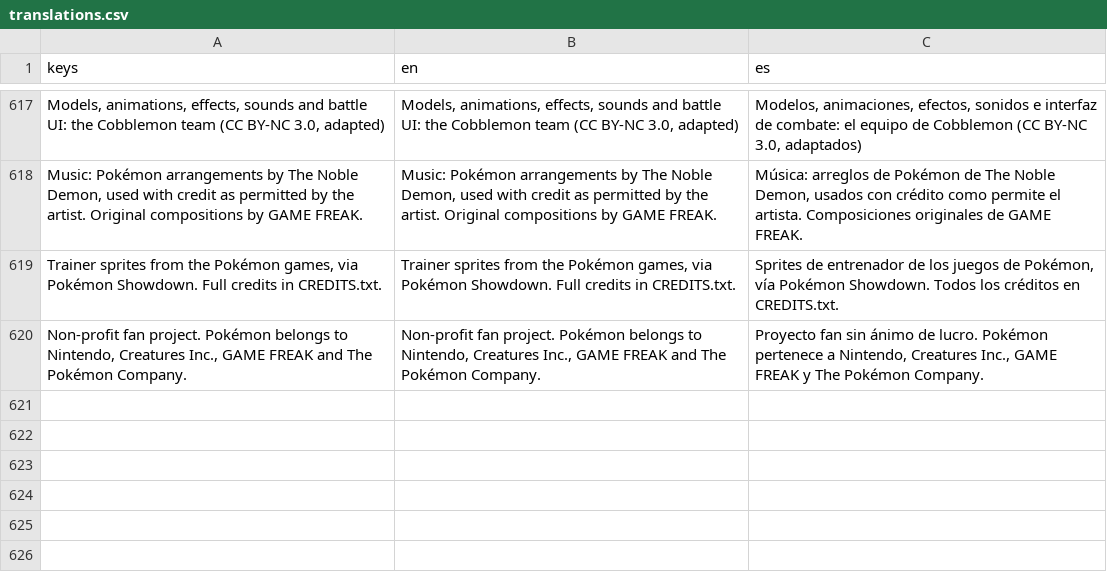
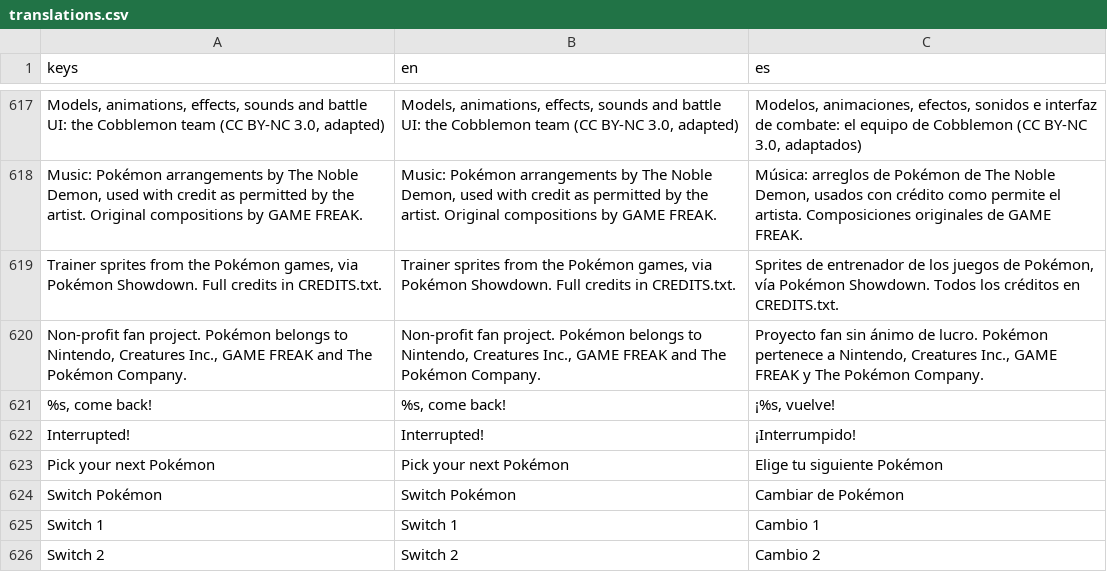
Before and after one commit to lower-coding/PokeBrawl-fork, a CSV file: game/i18n/translations.csv, drawn as a sheet; only a part is shown, gaps mark what is left out; the diff names each change by its address in the sheet, - before the commit and + after, or states it on an @@ line.

```diff
--- a/game/i18n/translations.csv
+++ b/game/i18n/translations.csv
+row 621: %s, come back! | %s, come back! | ¡%s, vuelve!
+row 622: Interrupted! | Interrupted! | ¡Interrumpido!
+row 623: Pick your next Pokémon | Pick your next Pokémon | Elige tu siguiente Pokémon
+row 624: Switch Pokémon | Switch Pokémon | Cambiar de Pokémon
+row 625: Switch 1 | Switch 1 | Cambio 1
+row 626: Switch 2 | Switch 2 | Cambio 2
```
Also changed, not shown: 15 other files.
